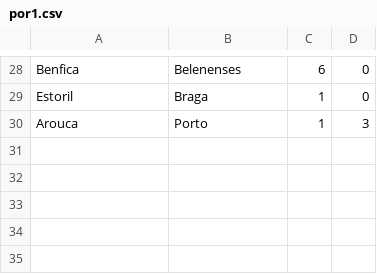
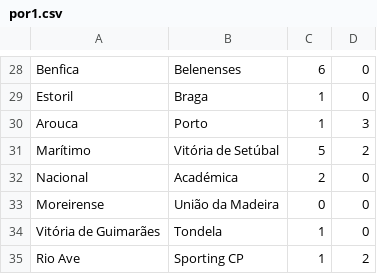
Before and after one commit to ronfe/footshow, a CSV file: 1516results/por1.csv, drawn as a sheet; only a part is shown, gaps mark what is left out; the diff names each change by its address in the sheet, - before the commit and + after, or states it on an @@ line.

```diff
--- a/1516results/por1.csv
+++ b/1516results/por1.csv
+row 31: Marítimo | Vitória de Setúbal | 5 | 2
+row 32: Nacional | Académica | 2 | 0
+row 33: Moreirense | União da Madeira | 0 | 0
+row 34: Vitória de Guimarães | Tondela | 1 | 0
+row 35: Rio Ave | Sporting CP | 1 | 2
```
Also changed, not shown: 1516results/esp1.csv, 1516results/esp2.csv, 18 other files.
